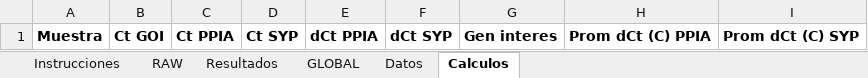
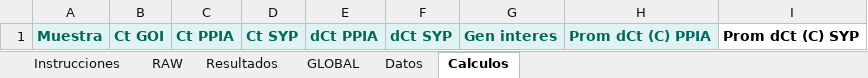
Before and after one commit to carlosvibecoding/BASURA, an Excel workbook: qPCR_plantilla.xlsx, sheet Calculos, drawn as a sheet; values as stored, in another font and other column widths than the file's, no borders; charts and pictures not drawn; the diff names each change by its address in the sheet, - before the commit and + after, or states it on an @@ line.

```diff
--- a/qPCR_plantilla.xlsx (sheet Calculos)
+++ b/qPCR_plantilla.xlsx (sheet Calculos)
@@ A1:H1 fill: none → #E0F2F1, text colour: black → #00695C @@
```
Also changed, not shown: sheet Datos, sheet Instrucciones, sheet RAW, charts or pictures, 7 other files.
